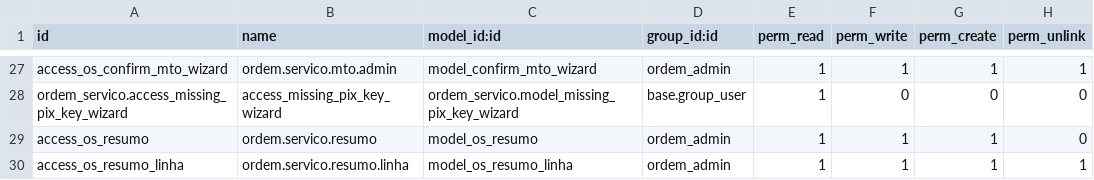
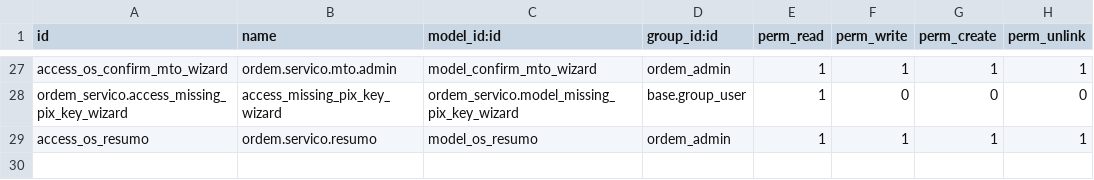
Before and after one commit to rodmad85/ordem_servico, a CSV file: security/ir.model.access.csv, drawn as a sheet; only a part is shown, gaps mark what is left out.

Commit message:
corrigido csv

```diff
--- a/security/ir.model.access.csv
+++ b/security/ir.model.access.csv
@@ -28,3 +28,2 @@ access_os_confirm_mto_wizard,ordem.servico.mto.admin,model_confirm_mto_wizard,or
 ordem_servico.access_missing_pix_key_wizard,access_missing_pix_key_wizard,ordem_servico.model_missing_pix_key_wizard,base.group_user,1,0,0,0
-access_os_resumo,ordem.servico.resumo,model_os_resumo,ordem_admin,1,1,1,0
-access_os_resumo_linha,ordem.servico.resumo.linha,model_os_resumo_linha,ordem_admin,1,1,1,1
+access_os_resumo,ordem.servico.resumo,model_os_resumo,ordem_admin,1,1,1,1
```
